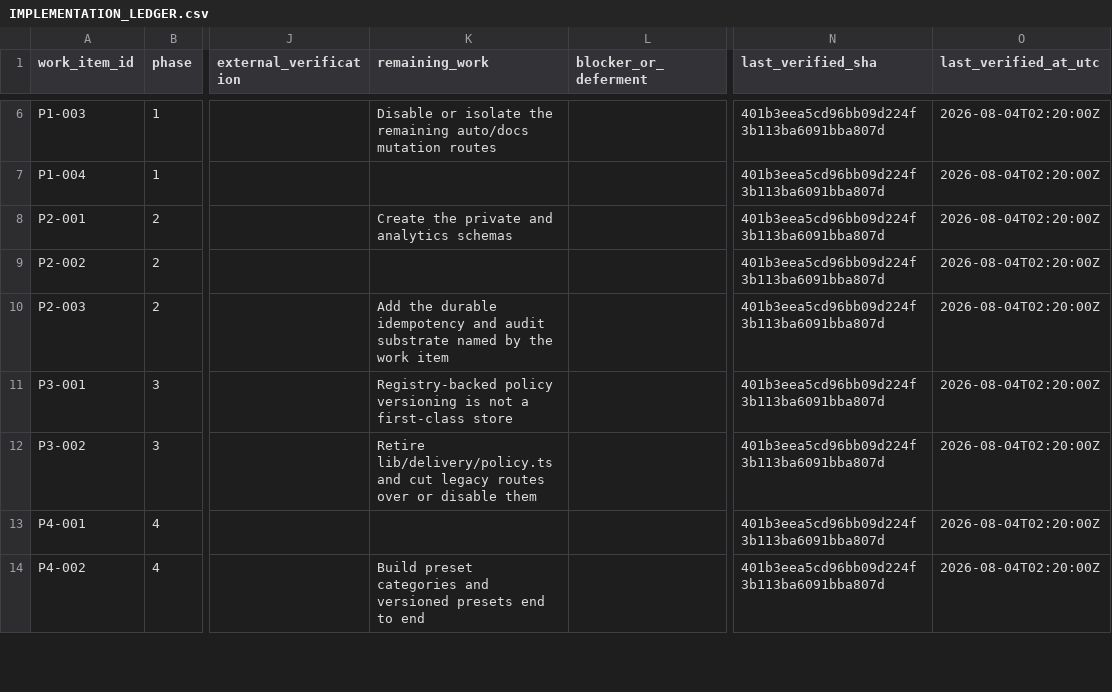
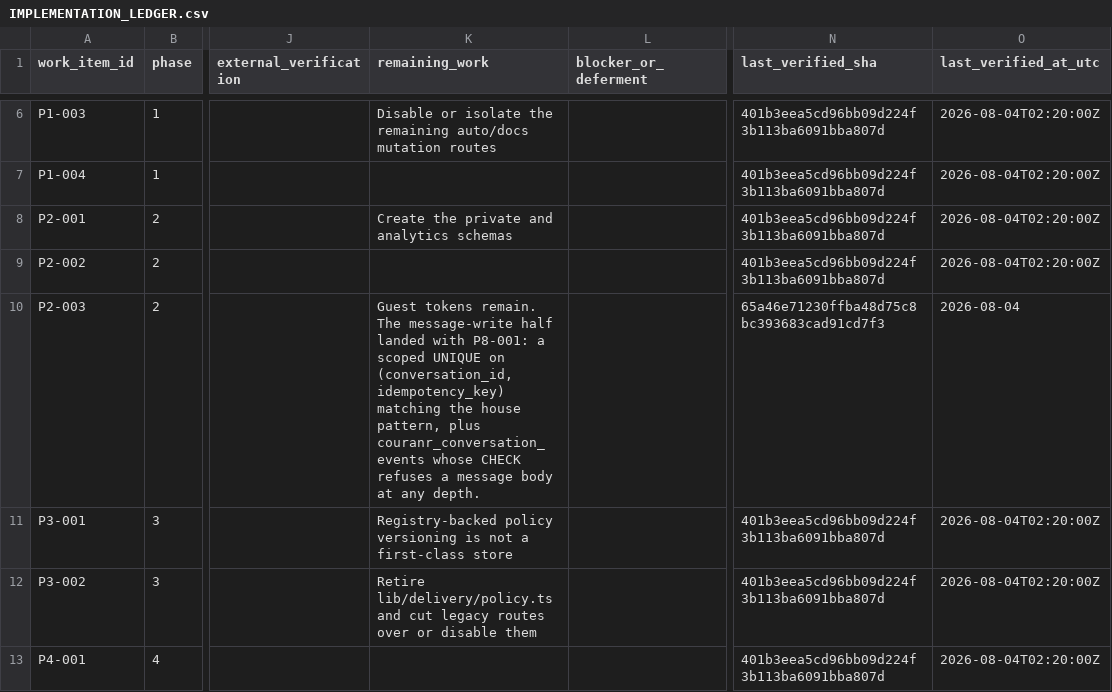
Before and after one commit to kkoly10/couranr-os, a CSV file: docs/couranr-mvp/IMPLEMENTATION_LEDGER.csv, drawn as a sheet; only a part is shown, gaps mark what is left out; the shorter side is filled out with more unchanged rows; the diff covers the shown part only; the diff names each change by its address in the sheet, - before the commit and + after, or states it on an @@ line.

```diff
--- a/docs/couranr-mvp/IMPLEMENTATION_LEDGER.csv
+++ b/docs/couranr-mvp/IMPLEMENTATION_LEDGER.csv
-K10 (remaining_work): Add the durable idempotency and audit substrate named by the work item
+K10 (remaining_work): Guest tokens remain. The message-write half landed with P8-001: a scoped UNIQUE on (conversation_id, idempotency_key) matching the house pattern, plus couranr_conversation_events whose CHECK refuses a message body at any depth.
-N10 (last_verified_sha): 401b3eea5cd96bb09d224f3b113ba6091bba807d
+N10 (last_verified_sha): 65a46e71230ffba48d75c8bc393683cad91cd7f3
-O10 (last_verified_at_utc): 2026-08-04T02:20:00Z
+O10 (last_verified_at_utc): 2026-08-04
```
Also changed, not shown: 7 edited cells elsewhere in this file.
